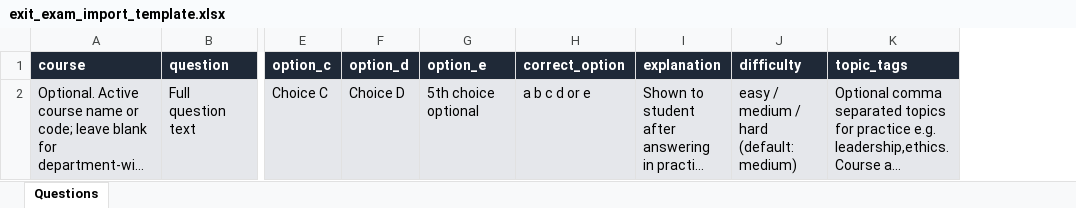
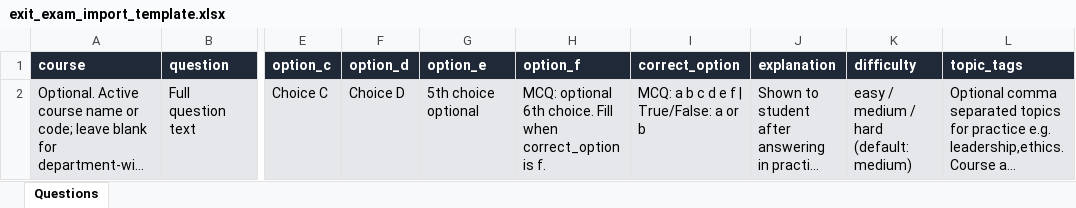
Before and after one commit to yirubal/uniportal-backend, an Excel workbook: apps/quiz/static/quiz/exit_exam_import_template.xlsx, sheet Questions, drawn as a sheet; only a part is shown, gaps mark what is left out; long unchanged cells end in …; values as stored, in another font and other column widths than the file's, no borders; addresses are those after the commit; the diff names each change by its address in the sheet, - before the commit and + after, or states it on an @@ line.

Commit message:
feat: support optional sixth answer choice across quiz flows

```diff
--- a/apps/quiz/static/quiz/exit_exam_import_template.xlsx (sheet Questions)
+++ b/apps/quiz/static/quiz/exit_exam_import_template.xlsx (sheet Questions)
+column H (option_f), row 2: MCQ: optional 6th choice. Fill when correct_option is f.
-I2 (correct_option): a b c d or e
+I2 (correct_option): MCQ: a b c d e f | True/False: a or b
```
Also changed, not shown: apps/quiz/static/quiz/quiz_import_template.xlsx, 14 other files.
